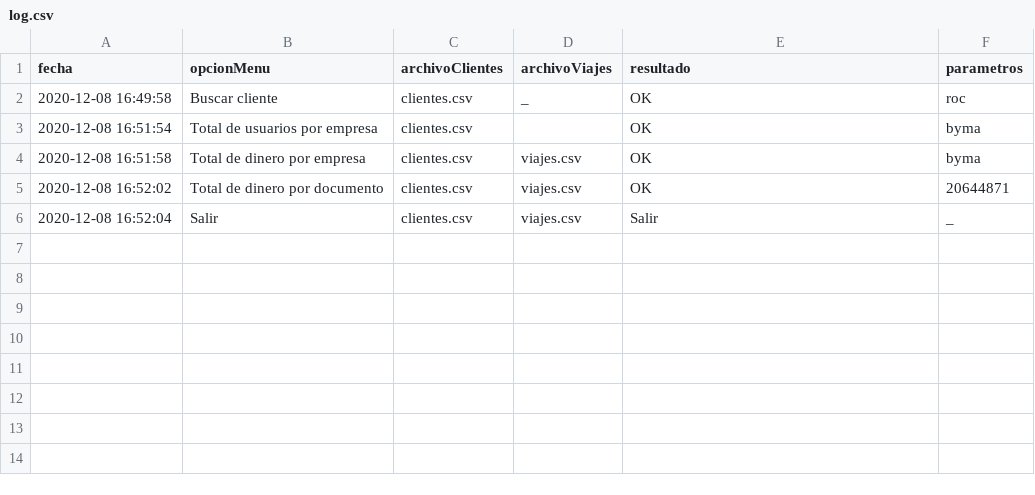
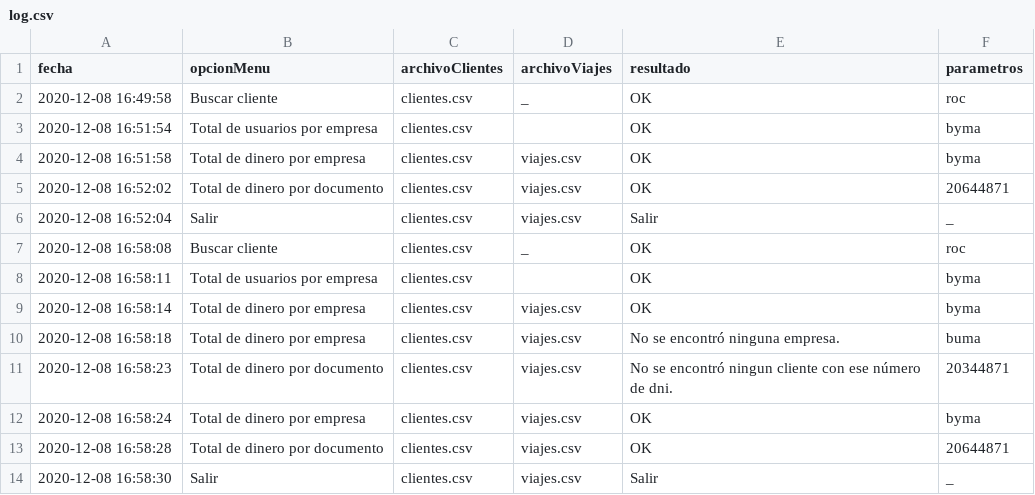
Before and after one commit to emanuelmachado1983/paradigmasIfts18, a CSV file: finalDiciembre/log.csv, drawn as a sheet; the diff names each change by its address in the sheet, - before the commit and + after, or states it on an @@ line.

```diff
--- a/finalDiciembre/log.csv
+++ b/finalDiciembre/log.csv
+row 7: 2020-12-08 16:58:08 | Buscar cliente | clientes.csv | _ | OK | roc
+row 8: 2020-12-08 16:58:11 | Total de usuarios por empresa | clientes.csv |  | OK | byma
+row 9: 2020-12-08 16:58:14 | Total de dinero por empresa | clientes.csv | viajes.csv | OK | byma
+row 10: 2020-12-08 16:58:18 | Total de dinero por empresa | clientes.csv | viajes.csv | No se encontró ninguna empresa. | buma
+row 11: 2020-12-08 16:58:23 | Total de dinero por documento | clientes.csv | viajes.csv | No se encontró ningun cliente con ese número de dni. | 20344871
+row 12: 2020-12-08 16:58:24 | Total de dinero por empresa | clientes.csv | viajes.csv | OK | byma
+row 13: 2020-12-08 16:58:28 | Total de dinero por documento | clientes.csv | viajes.csv | OK | 20644871
+row 14: 2020-12-08 16:58:30 | Salir | clientes.csv | viajes.csv | Salir | _
```
Also changed, not shown: 1 other file.
